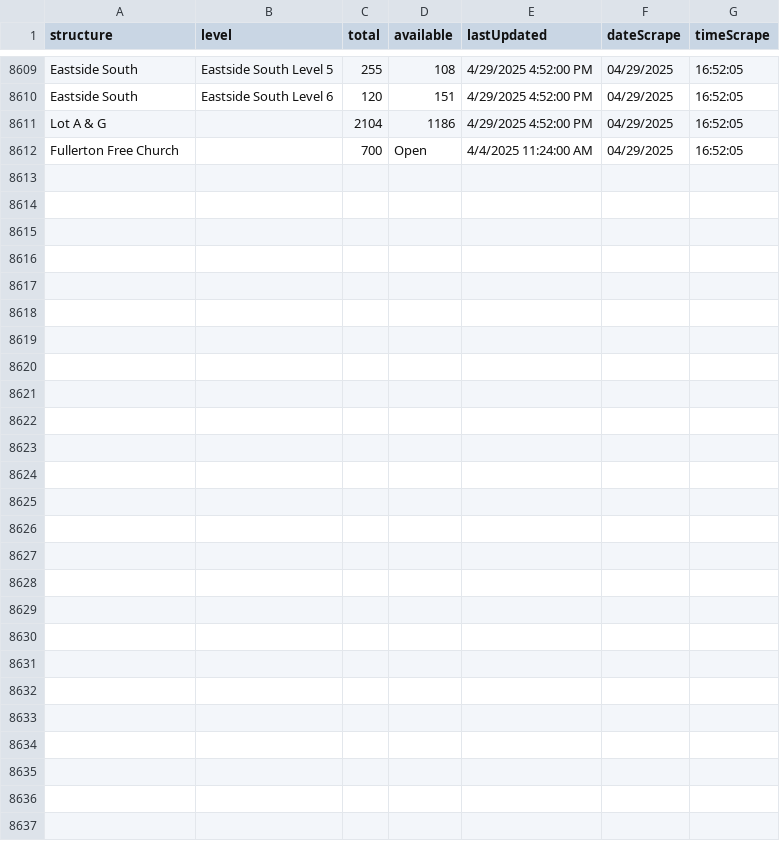
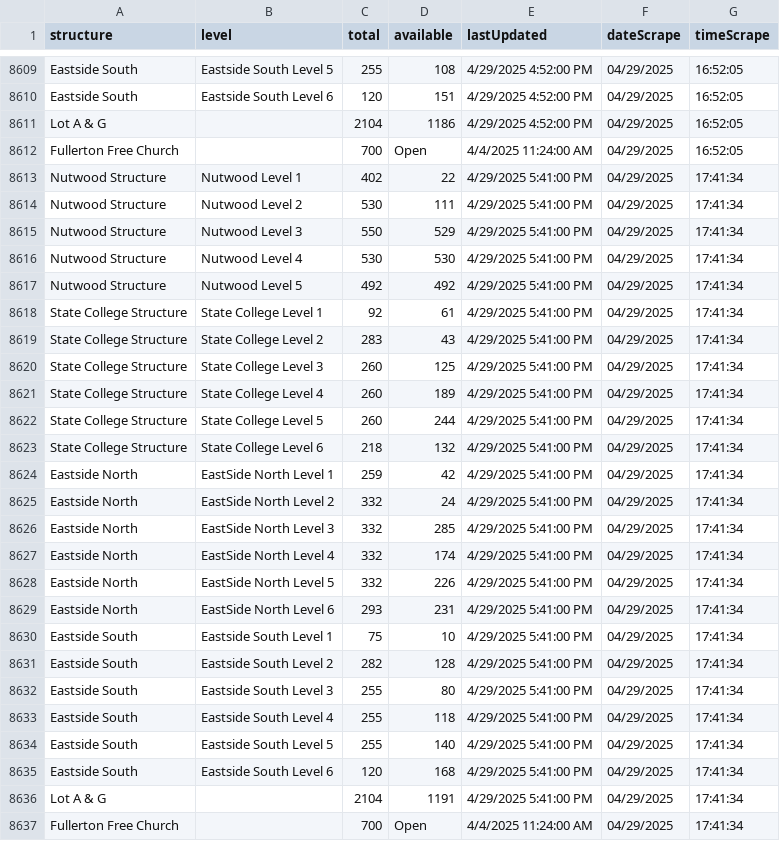
Before and after one commit to NguyenJimmyT/webscraperSenior, a CSV file: parking_data.csv, drawn as a sheet; only a part is shown, gaps mark what is left out; the diff names each change by its address in the sheet, - before the commit and + after, or states it on an @@ line.

```diff
--- a/parking_data.csv
+++ b/parking_data.csv
+row 8613: Nutwood Structure | Nutwood Level 1 | 402 | 22 | 4/29/2025 5:41:00 PM | 04/29/2025 | 17:41:34
+row 8614: Nutwood Structure | Nutwood Level 2 | 530 | 111 | 4/29/2025 5:41:00 PM | 04/29/2025 | 17:41:34
+row 8615: Nutwood Structure | Nutwood Level 3 | 550 | 529 | 4/29/2025 5:41:00 PM | 04/29/2025 | 17:41:34
+row 8616: Nutwood Structure | Nutwood Level 4 | 530 | 530 | 4/29/2025 5:41:00 PM | 04/29/2025 | 17:41:34
+row 8617: Nutwood Structure | Nutwood Level 5 | 492 | 492 | 4/29/2025 5:41:00 PM | 04/29/2025 | 17:41:34
+row 8618: State College Structure | State College Level 1 | 92 | 61 | 4/29/2025 5:41:00 PM | 04/29/2025 | 17:41:34
+row 8619: State College Structure | State College Level 2 | 283 | 43 | 4/29/2025 5:41:00 PM | 04/29/2025 | 17:41:34
+row 8620: State College Structure | State College Level 3 | 260 | 125 | 4/29/2025 5:41:00 PM | 04/29/2025 | 17:41:34
+row 8621: State College Structure | State College Level 4 | 260 | 189 | 4/29/2025 5:41:00 PM | 04/29/2025 | 17:41:34
+row 8622: State College Structure | State College Level 5 | 260 | 244 | 4/29/2025 5:41:00 PM | 04/29/2025 | 17:41:34
+row 8623: State College Structure | State College Level 6 | 218 | 132 | 4/29/2025 5:41:00 PM | 04/29/2025 | 17:41:34
+row 8624: Eastside North | EastSide North Level 1 | 259 | 42 | 4/29/2025 5:41:00 PM | 04/29/2025 | 17:41:34
+row 8625: Eastside North | EastSide North Level 2 | 332 | 24 | 4/29/2025 5:41:00 PM | 04/29/2025 | 17:41:34
+row 8626: Eastside North | EastSide North Level 3 | 332 | 285 | 4/29/2025 5:41:00 PM | 04/29/2025 | 17:41:34
+row 8627: Eastside North | EastSide North Level 4 | 332 | 174 | 4/29/2025 5:41:00 PM | 04/29/2025 | 17:41:34
+row 8628: Eastside North | EastSide North Level 5 | 332 | 226 | 4/29/2025 5:41:00 PM | 04/29/2025 | 17:41:34
+row 8629: Eastside North | EastSide North Level 6 | 293 | 231 | 4/29/2025 5:41:00 PM | 04/29/2025 | 17:41:34
+row 8630: Eastside South | Eastside South Level 1 | 75 | 10 | 4/29/2025 5:41:00 PM | 04/29/2025 | 17:41:34
+row 8631: Eastside South | Eastside South Level 2 | 282 | 128 | 4/29/2025 5:41:00 PM | 04/29/2025 | 17:41:34
+row 8632: Eastside South | Eastside South Level 3 | 255 | 80 | 4/29/2025 5:41:00 PM | 04/29/2025 | 17:41:34
+row 8633: Eastside South | Eastside South Level 4 | 255 | 118 | 4/29/2025 5:41:00 PM | 04/29/2025 | 17:41:34
+row 8634: Eastside South | Eastside South Level 5 | 255 | 140 | 4/29/2025 5:41:00 PM | 04/29/2025 | 17:41:34
+row 8635: Eastside South | Eastside South Level 6 | 120 | 168 | 4/29/2025 5:41:00 PM | 04/29/2025 | 17:41:34
+row 8636: Lot A & G |  | 2104 | 1191 | 4/29/2025 5:41:00 PM | 04/29/2025 | 17:41:34
+row 8637: Fullerton Free Church |  | 700 | Open | 4/4/2025 11:24:00 AM | 04/29/2025 | 17:41:34
```
